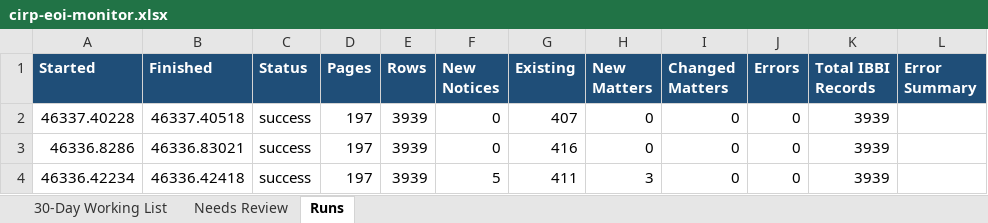
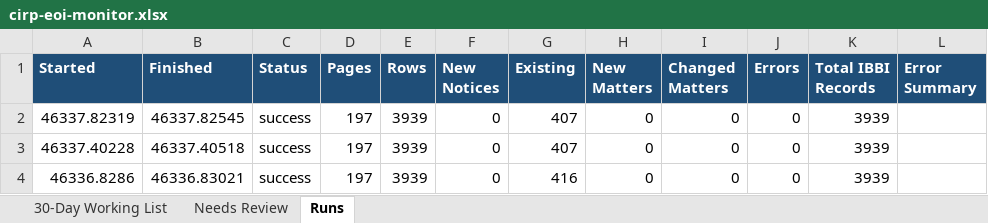
Before and after one commit to Raksham97/cirp-eoi-monitor, an Excel workbook: docs/cirp-eoi-monitor.xlsx, sheet Runs, drawn as a sheet; only a part is shown; the shorter side is filled out with more unchanged rows; values as stored, in another font and other column widths than the file's, no borders; the diff names each change by its address in the sheet, - before the commit and + after, or states it on an @@ line.

```diff
--- a/docs/cirp-eoi-monitor.xlsx (sheet Runs)
+++ b/docs/cirp-eoi-monitor.xlsx (sheet Runs)
+row 2: 46337.82319 | 46337.82545 | success | 197 | 3939 | 0 | 407 | 0 | 0 | 0 | 3939
```
Also changed, not shown: sheet 30-Day Working List, sheet Needs Review, 6 other files.
